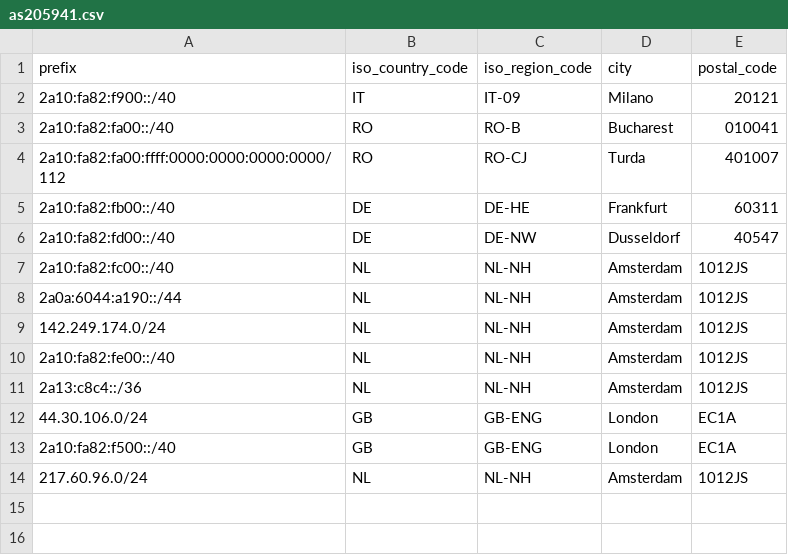
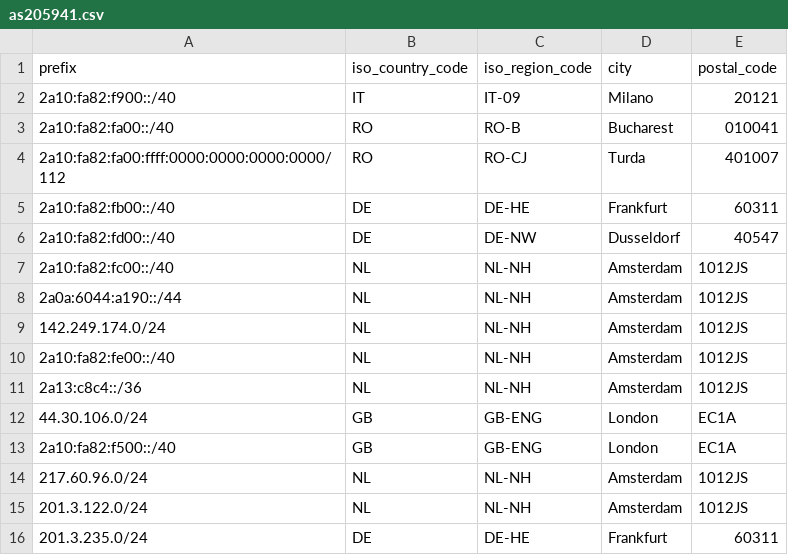
Before and after one commit to lungustefan/geofeed, a CSV file: as205941.csv, drawn as a sheet.

Commit message:
Add two IPv4 prefixes: 201.3.122.0/24 (Amsterdam) and 201.3.235.0/24 (Frankfurt)

```diff
--- a/as205941.csv
+++ b/as205941.csv
@@ -14 +14,3 @@ prefix,iso_country_code,iso_region_code,city,postal_code
 217.60.96.0/24,NL,NL-NH,Amsterdam,1012JS
+201.3.122.0/24,NL,NL-NH,Amsterdam,1012JS
+201.3.235.0/24,DE,DE-HE,Frankfurt,60311
```
